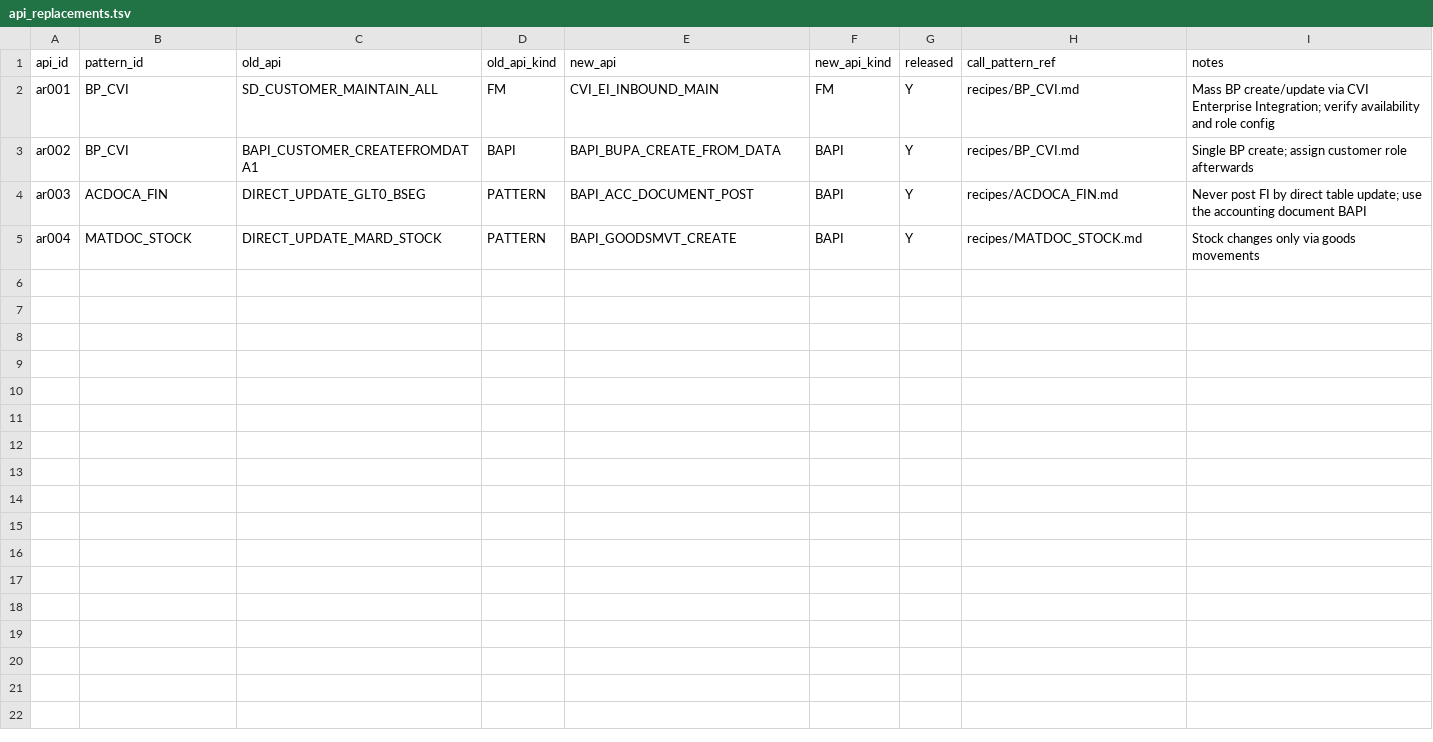
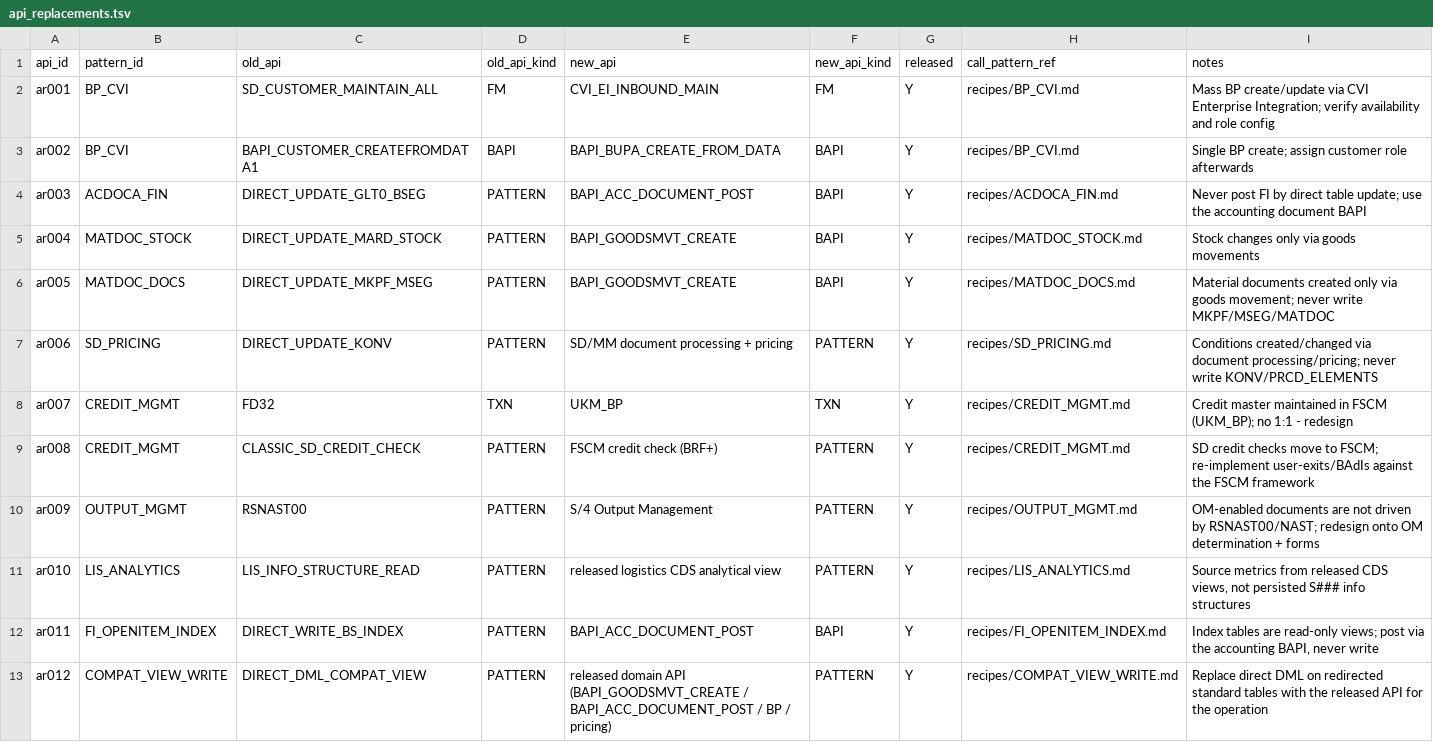
Before and after one commit to sapdev-ai/sap-dev, a TSV file: plugins/sap-migrate/shared/knowledge/api_replacements.tsv, drawn as a sheet; the diff names each change by its address in the sheet, - before the commit and + after, or states it on an @@ line.

```diff
--- a/plugins/sap-migrate/shared/knowledge/api_replacements.tsv
+++ b/plugins/sap-migrate/shared/knowledge/api_replacements.tsv
+row 6: ar005 | MATDOC_DOCS | DIRECT_UPDATE_MKPF_MSEG | PATTERN | BAPI_GOODSMVT_CREATE | BAPI | Y | recipes/MATDOC_DOCS.md | Material documents created only via goods movement; never write MKPF/MSEG/MATDOC
+row 7: ar006 | SD_PRICING | DIRECT_UPDATE_KONV | PATTERN | SD/MM document processing + pricing | PATTERN | Y | recipes/SD_PRICING.md | Conditions created/changed via document processing/pricing; never write KONV/PRCD_ELEMENTS
+row 8: ar007 | CREDIT_MGMT | FD32 | TXN | UKM_BP | TXN | Y | recipes/CREDIT_MGMT.md | Credit master maintained in FSCM (UKM_BP); no 1:1 - redesign
+row 9: ar008 | CREDIT_MGMT | CLASSIC_SD_CREDIT_CHECK | PATTERN | FSCM credit check (BRF+) | PATTERN | Y | recipes/CREDIT_MGMT.md | SD credit checks move to FSCM; re-implement user-exits/BAdIs against the FSCM framework
+row 10: ar009 | OUTPUT_MGMT | RSNAST00 | PATTERN | S/4 Output Management | PATTERN | Y | recipes/OUTPUT_MGMT.md | OM-enabled documents are not driven by RSNAST00/NAST; redesign onto OM determination + forms
+row 11: ar010 | LIS_ANALYTICS | LIS_INFO_STRUCTURE_READ | PATTERN | released logistics CDS analytical view | PATTERN | Y | recipes/LIS_ANALYTICS.md | Source metrics from released CDS views, not persisted S### info structures
+row 12: ar011 | FI_OPENITEM_INDEX | DIRECT_WRITE_BS_INDEX | PATTERN | BAPI_ACC_DOCUMENT_POST | BAPI | Y | recipes/FI_OPENITEM_INDEX.md | Index tables are read-only views; post via the accounting BAPI, never write
+row 13: ar012 | COMPAT_VIEW_WRITE | DIRECT_DML_COMPAT_VIEW | PATTERN | released domain API (BAPI_GOODSMVT_CREATE / BAPI_ACC_DOCUMENT_POST / BP / pricing) | PATTERN | Y | recipes/COMPAT_VIEW_WRITE.md | Replace direct DML on redirected standard tables with the released API for the operation
```
Also changed, not shown: plugins/sap-migrate/shared/knowledge/catalog.tsv, plugins/sap-migrate/shared/knowledge/object_map.tsv, 43 other files.
